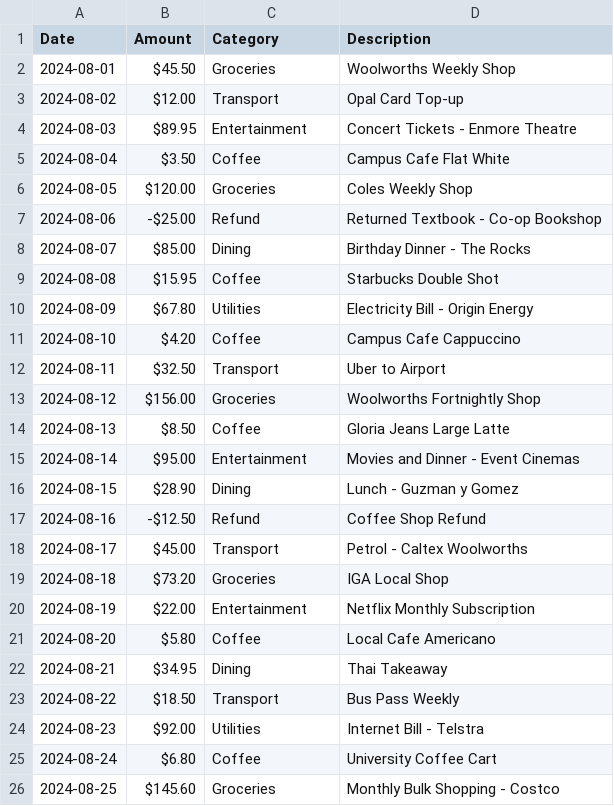
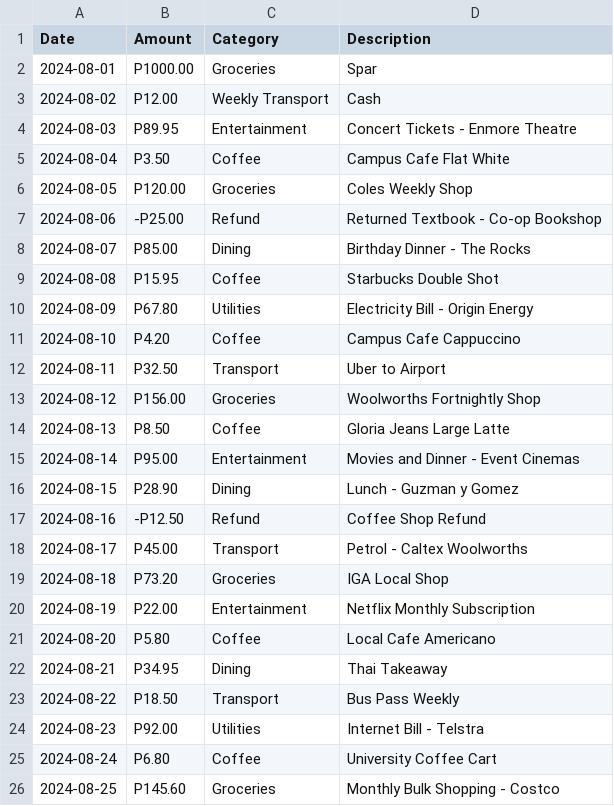
Before and after one commit to TakudzwanasheChiunzi/smart-finance-assistant, a CSV file: Taku_Sample_Transactions.csv, drawn as a sheet.

Commit message:
Update Taku_Sample_Transactions.csv
changed the currency for a personalised experience

```diff
--- a/Taku_Sample_Transactions.csv
+++ b/Taku_Sample_Transactions.csv
@@ -1,26 +1,26 @@
 Date,Amount,Category,Description
-2024-08-01,$45.50,Groceries,Woolworths Weekly Shop
-2024-08-02,$12.00,Transport,Opal Card Top-up
-2024-08-03,$89.95,Entertainment,Concert Tickets - Enmore Theatre
-2024-08-04,$3.50,Coffee,Campus Cafe Flat White
-2024-08-05,$120.00,Groceries,Coles Weekly Shop
-2024-08-06,-$25.00,Refund,Returned Textbook - Co-op Bookshop
-2024-08-07,$85.00,Dining,Birthday Dinner - The Rocks
-2024-08-08,$15.95,Coffee,Starbucks Double Shot
-2024-08-09,$67.80,Utilities,Electricity Bill - Origin Energy
-2024-08-10,$4.20,Coffee,Campus Cafe Cappuccino
-2024-08-11,$32.50,Transport,Uber to Airport
-2024-08-12,$156.00,Groceries,Woolworths Fortnightly Shop
-2024-08-13,$8.50,Coffee,Gloria Jeans Large Latte
-2024-08-14,$95.00,Entertainment,Movies and Dinner - Event Cinemas
-2024-08-15,$28.90,Dining,Lunch - Guzman y Gomez
-2024-08-16,-$12.50,Refund,Coffee Shop Refund
-2024-08-17,$45.00,Transport,Petrol - Caltex Woolworths
-2024-08-18,$73.20,Groceries,IGA Local Shop
-2024-08-19,$22.00,Entertainment,Netflix Monthly Subscription
-2024-08-20,$5.80,Coffee,Local Cafe Americano
-2024-08-21,$34.95,Dining,Thai Takeaway
-2024-08-22,$18.50,Transport,Bus Pass Weekly
-2024-08-23,$92.00,Utilities,Internet Bill - Telstra
-2024-08-24,$6.80,Coffee,University Coffee Cart
-2024-08-25,$145.60,Groceries,Monthly Bulk Shopping - Costco
+2024-08-01,P1000.00,Groceries,Spar
+2024-08-02,P12.00,Weekly Transport,Cash
+2024-08-03,P89.95,Entertainment,Concert Tickets - Enmore Theatre
+2024-08-04,P3.50,Coffee,Campus Cafe Flat White
+2024-08-05,P120.00,Groceries,Coles Weekly Shop
+2024-08-06,-P25.00,Refund,Returned Textbook - Co-op Bookshop
+2024-08-07,P85.00,Dining,Birthday Dinner - The Rocks
+2024-08-08,P15.95,Coffee,Starbucks Double Shot
+2024-08-09,P67.80,Utilities,Electricity Bill - Origin Energy
+2024-08-10,P4.20,Coffee,Campus Cafe Cappuccino
+2024-08-11,P32.50,Transport,Uber to Airport
+2024-08-12,P156.00,Groceries,Woolworths Fortnightly Shop
+2024-08-13,P8.50,Coffee,Gloria Jeans Large Latte
+2024-08-14,P95.00,Entertainment,Movies and Dinner - Event Cinemas
+2024-08-15,P28.90,Dining,Lunch - Guzman y Gomez
+2024-08-16,-P12.50,Refund,Coffee Shop Refund
+2024-08-17,P45.00,Transport,Petrol - Caltex Woolworths
+2024-08-18,P73.20,Groceries,IGA Local Shop
+2024-08-19,P22.00,Entertainment,Netflix Monthly Subscription
+2024-08-20,P5.80,Coffee,Local Cafe Americano
+2024-08-21,P34.95,Dining,Thai Takeaway
+2024-08-22,P18.50,Transport,Bus Pass Weekly
+2024-08-23,P92.00,Utilities,Internet Bill - Telstra
+2024-08-24,P6.80,Coffee,University Coffee Cart
+2024-08-25,P145.60,Groceries,Monthly Bulk Shopping - Costco
```
